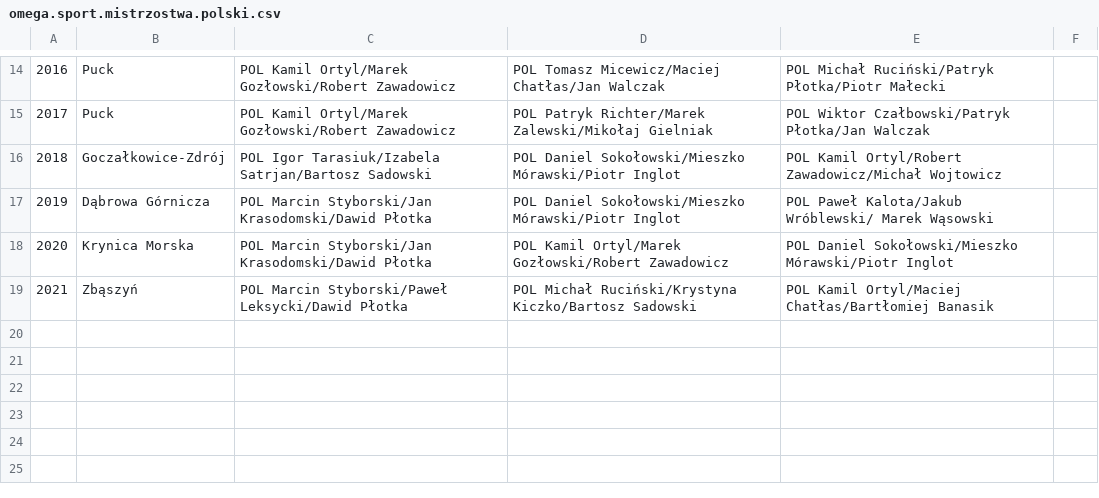
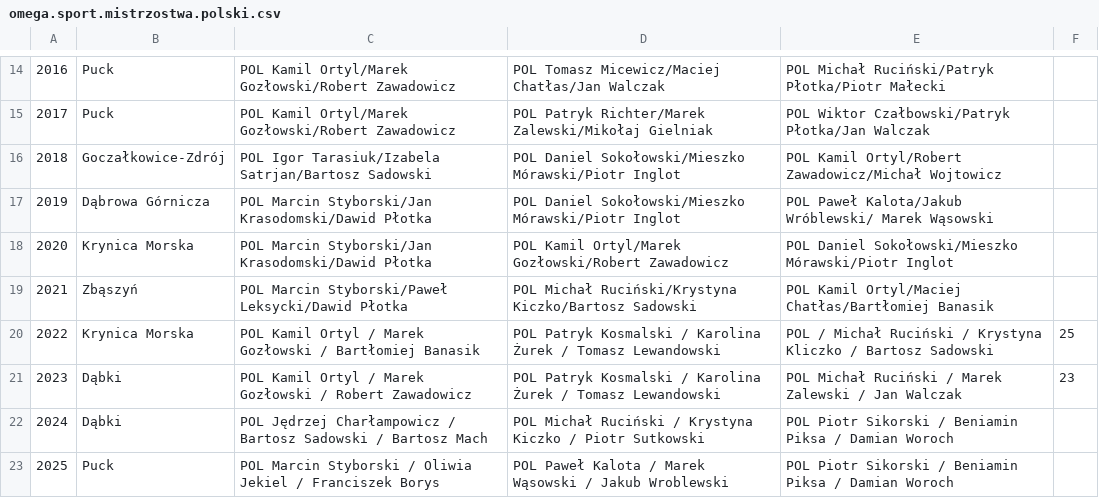
Before and after one commit to iworks/sailing-results, a CSV file: omega/omega.sport.mistrzostwa.polski.csv, drawn as a sheet; only a part is shown, gaps mark what is left out; the diff names each change by its address in the sheet, - before the commit and + after, or states it on an @@ line.

```diff
--- a/omega/omega.sport.mistrzostwa.polski.csv
+++ b/omega/omega.sport.mistrzostwa.polski.csv
+row 20: 2022 | Krynica Morska | POL Kamil Ortyl / Marek Gozłowski / Bartłomiej Banasik | POL Patryk Kosmalski / Karolina Żurek / Tomasz Lewandowski | POL / Michał Ruciński / Krystyna Kliczko / Bartosz Sadowski | 25
+row 21: 2023 | Dąbki | POL Kamil Ortyl / Marek Gozłowski / Robert Zawadowicz | POL Patryk Kosmalski / Karolina Żurek / Tomasz Lewandowski | POL Michał Ruciński / Marek Zalewski / Jan Walczak | 23
+row 22: 2024 | Dąbki | POL Jędrzej Charłampowicz / Bartosz Sadowski / Bartosz Mach | POL Michał Ruciński / Krystyna Kiczko / Piotr Sutkowski | POL Piotr Sikorski / Beniamin Piksa / Damian Woroch
+row 23: 2025 | Puck | POL Marcin Styborski / Oliwia Jekiel / Franciszek Borys | POL Paweł Kalota / Marek Wąsowski / Jakub Wroblewski | POL Piotr Sikorski / Beniamin Piksa / Damian Woroch
```
Also changed, not shown: omega/omega.standard.mistrzostwa.polski.csv.
